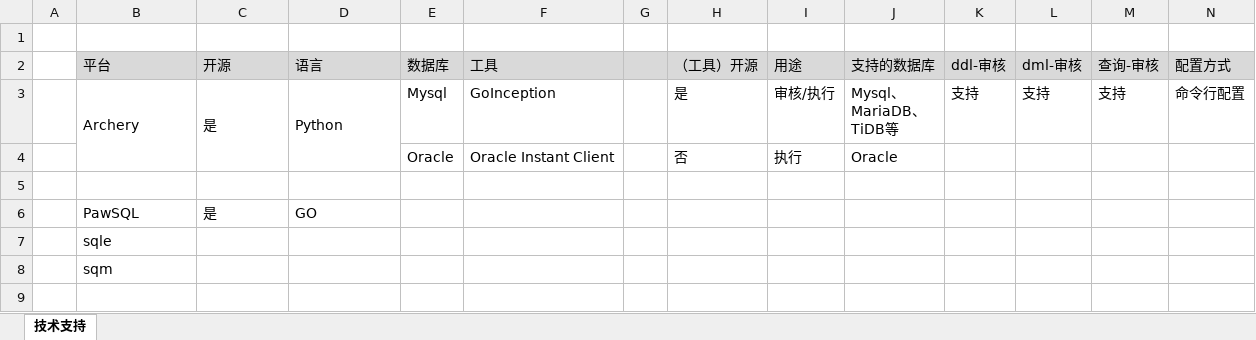
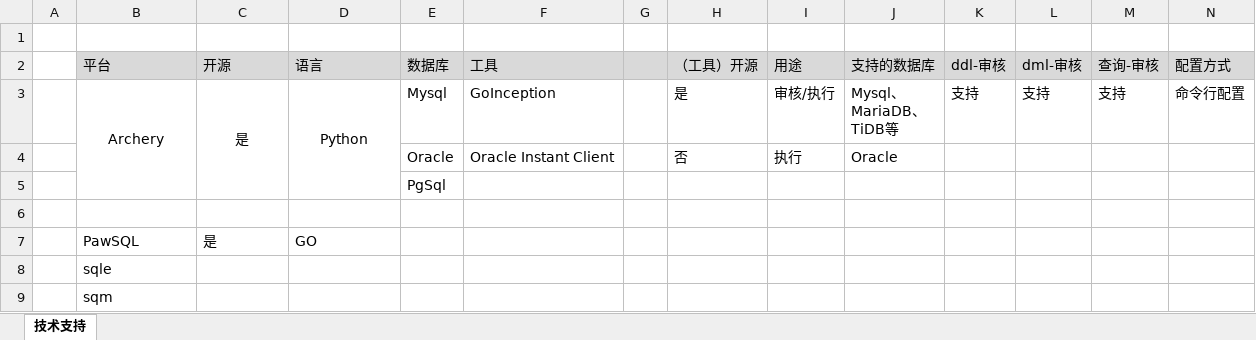
Before and after one commit to LiHengofChina/_python, an Excel workbook: 003.python_study/006.project/001.sql_approval/009.________.需求确定/004.技术支持.xlsx, sheet 技术支持, drawn as a sheet; only a part is shown; values as stored, in another font and other column widths than the file's, no borders; rows hold the shown columns only; the diff names each change by its address in the sheet, - before the commit and + after, or states it on an @@ line.

```diff
--- a/003.python_study/006.project/001.sql_approval/009.________.需求确定/004.技术支持.xlsx (sheet 技术支持)
+++ b/003.python_study/006.project/001.sql_approval/009.________.需求确定/004.技术支持.xlsx (sheet 技术支持)
-B3:D3 alignment: left
+B3:D3 alignment: center
+row 5:  |  |  |  | PgSql
```
Also changed, not shown: 17 other files.
